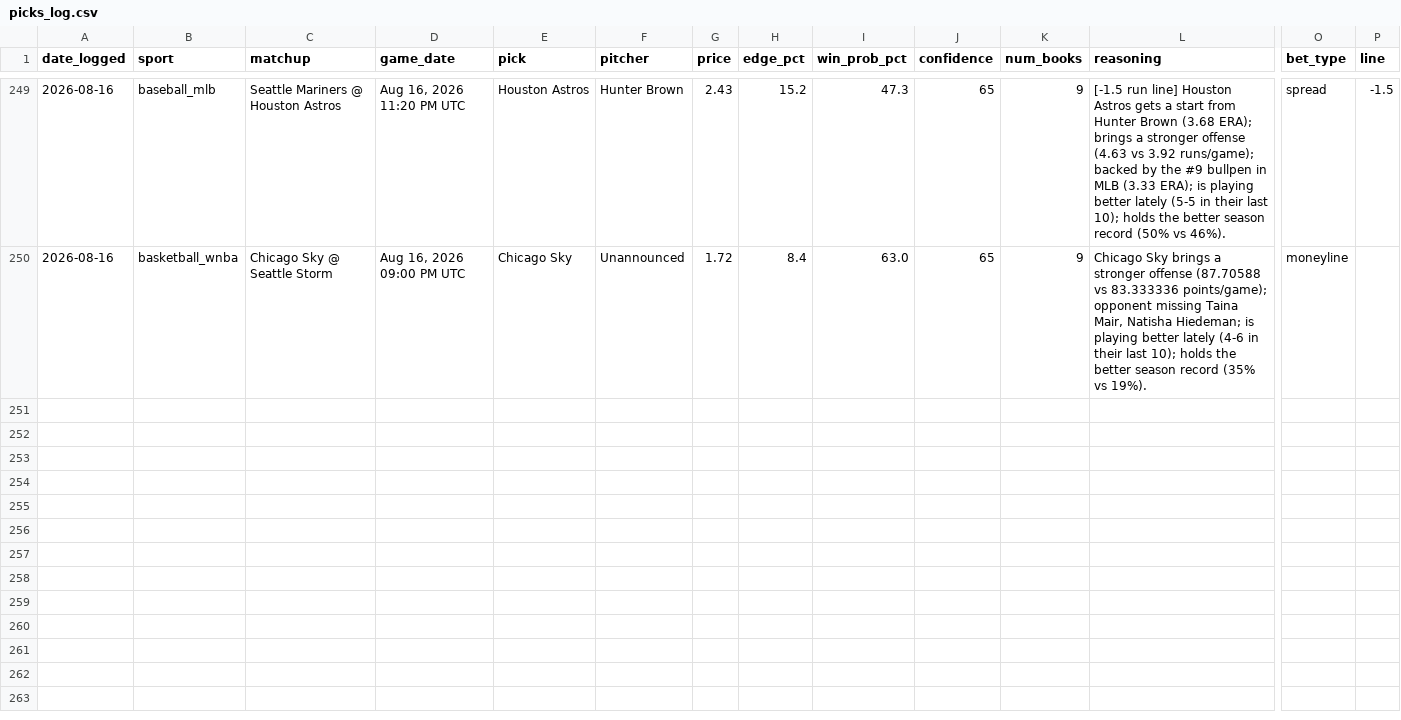
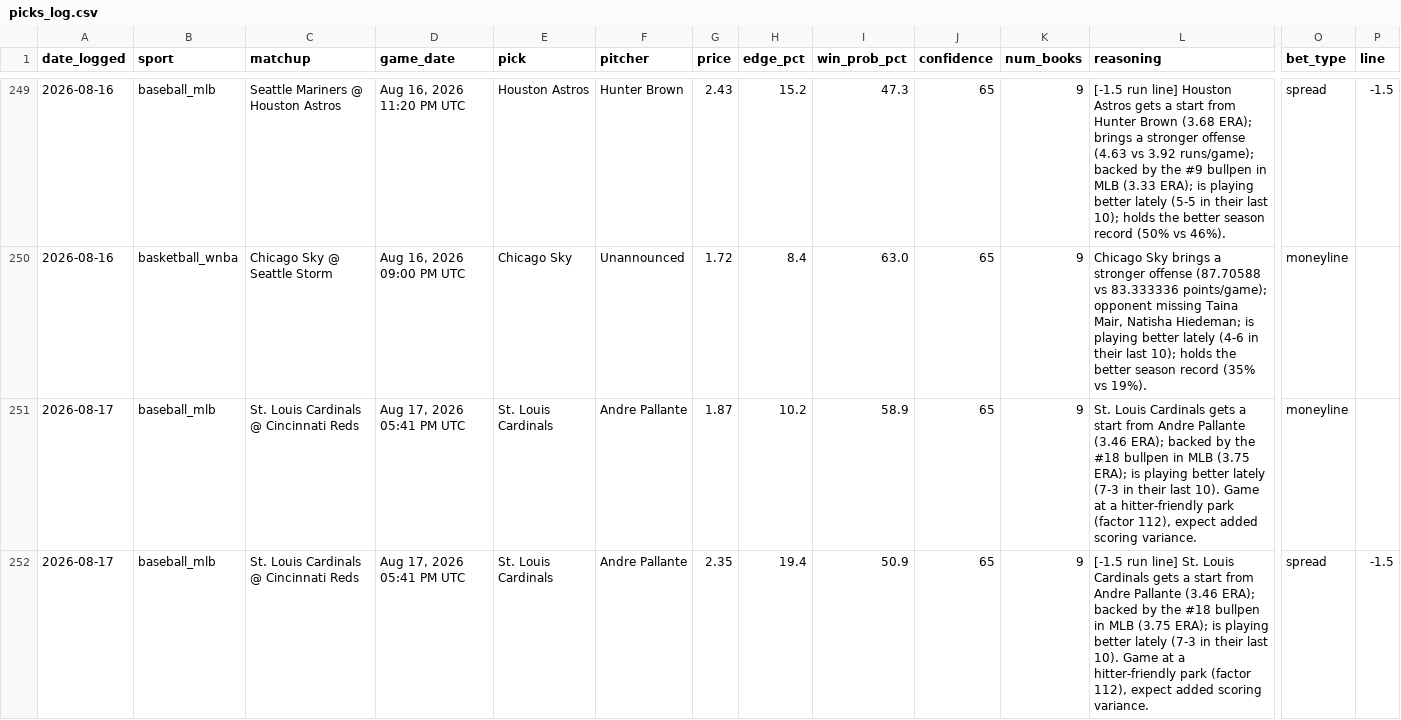
Before and after one commit to alev-12/betting-bot-showcase, a CSV file: picks_log.csv, drawn as a sheet; only a part is shown, gaps mark what is left out; rows hold the shown columns only; the diff covers the shown part only; the diff names each change by its address in the sheet, - before the commit and + after, or states it on an @@ line.

```diff
--- a/picks_log.csv
+++ b/picks_log.csv
+row 251: 2026-08-17 | baseball_mlb | St. Louis Cardinals @ Cincinnati Reds | Aug 17, 2026 05:41 PM UTC | St. Louis Cardinals | Andre Pallante | 1.87 | 10.2 | 58.9 | 65 | 9 | St. Louis Cardinals gets a start from Andre Pallante (3.46 ERA); backed by the #18 bullpen in MLB (3.75 ERA); is playing better lately (7-3 in their last 10). Game at a hitter-friendly park (factor 112), expect added scoring variance. | moneyline
+row 252: 2026-08-17 | baseball_mlb | St. Louis Cardinals @ Cincinnati Reds | Aug 17, 2026 05:41 PM UTC | St. Louis Cardinals | Andre Pallante | 2.35 | 19.4 | 50.9 | 65 | 9 | [-1.5 run line] St. Louis Cardinals gets a start from Andre Pallante (3.46 ERA); backed by the #18 bullpen in MLB (3.75 ERA); is playing better lately (7-3 in their last 10). Game at a hitter-friendly park (factor 112), expect added scoring variance. | spread | -1.5
```
Also changed, not shown: 6 added rows elsewhere in this file.
